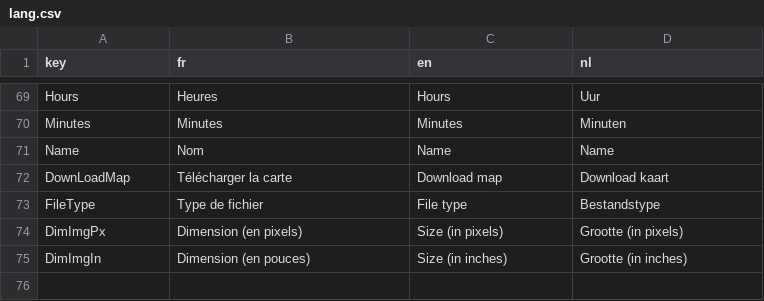
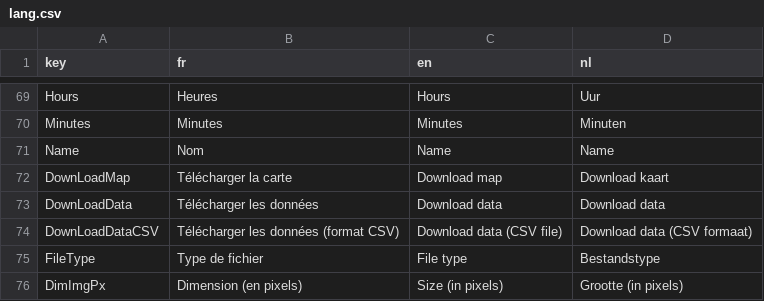
Before and after one commit to gvincke/beprmap, a CSV file: data/lang.csv, drawn as a sheet; only a part is shown, gaps mark what is left out; the shorter side is filled out with more unchanged rows.

Commit message:
Add downlod data in CSV functionality

```diff
--- a/data/lang.csv
+++ b/data/lang.csv
@@ -72,2 +72,4 @@ Name	Nom	Name	Name
 DownLoadMap	Télécharger la carte	Download map	Download kaart
+DownLoadData	Télécharger les données	Download data	Download data
+DownLoadDataCSV	Télécharger les données (format CSV)	Download data (CSV file)	Download data (CSV formaat)
 FileType	Type de fichier	File type	Bestandstype
```
Also changed, not shown: 1 other file.
